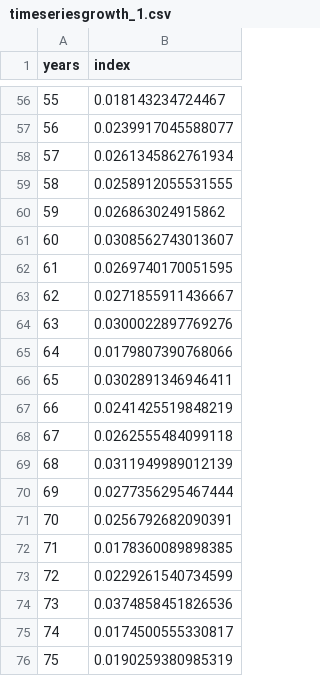
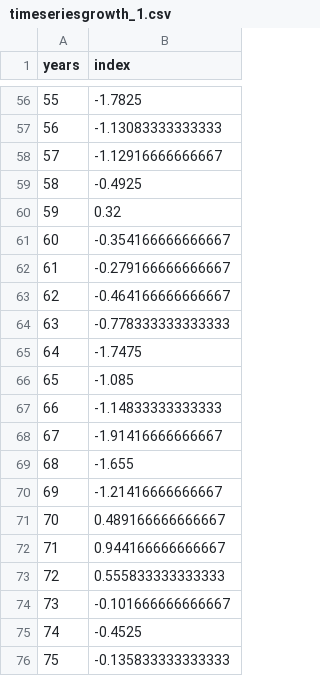
Before and after one commit to GiancarloMCorrea/spatiotemporal_growth, a CSV file: auxFiles/timeseriesgrowth_1.csv, drawn as a sheet; only a part is shown, gaps mark what is left out; the diff covers the shown part only.

```diff
--- a/auxFiles/timeseriesgrowth_1.csv
+++ b/auxFiles/timeseriesgrowth_1.csv
@@ -56,21 +56,21 @@
-55,0.018143234724467
-56,0.0239917045588077
-57,0.0261345862761934
-58,0.0258912055531555
-59,0.026863024915862
-60,0.0308562743013607
-61,0.0269740170051595
-62,0.0271855911436667
-63,0.0300022897769276
-64,0.0179807390768066
-65,0.0302891346946411
-66,0.0241425519848219
-67,0.0262555484099118
-68,0.0311949989012139
-69,0.0277356295467444
-70,0.0256792682090391
-71,0.0178360089898385
-72,0.0229261540734599
-73,0.0374858451826536
-74,0.0174500555330817
-75,0.0190259380985319
+55,-1.7825
+56,-1.13083333333333
+57,-1.12916666666667
+58,-0.4925
+59,0.32
+60,-0.354166666666667
+61,-0.279166666666667
+62,-0.464166666666667
+63,-0.778333333333333
+64,-1.7475
+65,-1.085
+66,-1.14833333333333
+67,-1.91416666666667
+68,-1.655
+69,-1.21416666666667
+70,0.489166666666667
+71,0.944166666666667
+72,0.555833333333333
+73,-0.101666666666667
+74,-0.4525
+75,-0.135833333333333
```
Also changed, not shown: 54 edited cells elsewhere in this file, auxFiles/timeseriesgrowth_2.csv, 26 other files.
